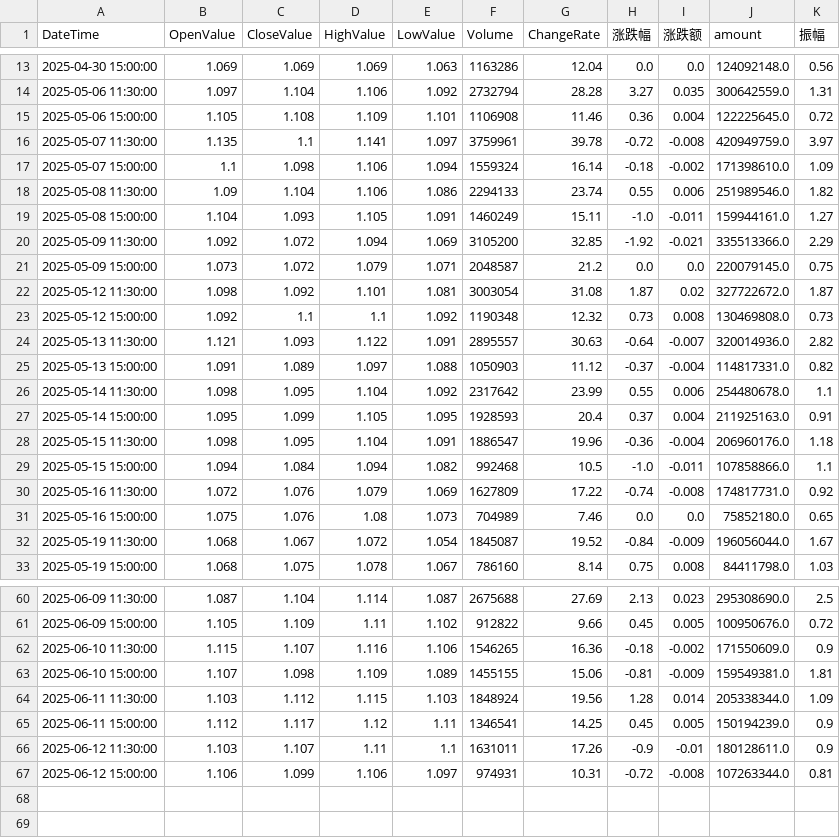
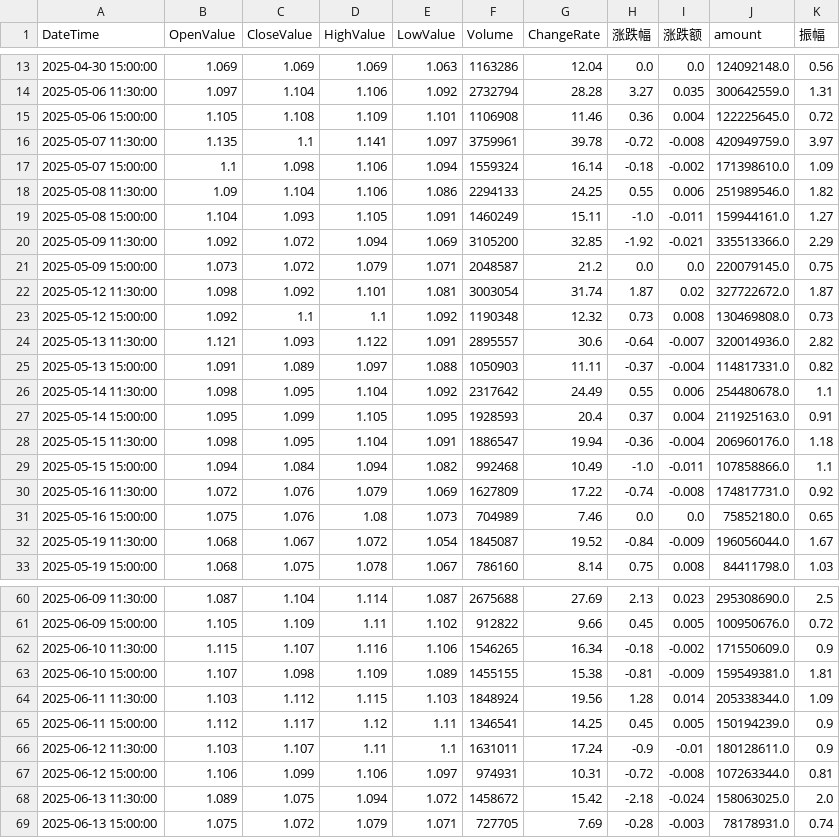
Before and after one commit to JackweiStud/guPiaoJiaoYi, a CSV file: stock_data/513160/513160_120.csv, drawn as a sheet; only a part is shown, gaps mark what is left out; the diff covers the shown part only.

```diff
--- a/stock_data/513160/513160_120.csv
+++ b/stock_data/513160/513160_120.csv
@@ -17,3 +17,3 @@ DateTime,OpenValue,CloseValue,HighValue,LowValue,Volume,ChangeRate,涨跌幅,涨
 2025-05-07 15:00:00,1.1,1.098,1.106,1.094,1559324,16.14,-0.18,-0.002,171398610.0,1.09
-2025-05-08 11:30:00,1.09,1.104,1.106,1.086,2294133,23.74,0.55,0.006,251989546.0,1.82
+2025-05-08 11:30:00,1.09,1.104,1.106,1.086,2294133,24.25,0.55,0.006,251989546.0,1.82
 2025-05-08 15:00:00,1.104,1.093,1.105,1.091,1460249,15.11,-1.0,-0.011,159944161.0,1.27
@@ -21,10 +21,10 @@ DateTime,OpenValue,CloseValue,HighValue,LowValue,Volume,ChangeRate,涨跌幅,涨
 2025-05-09 15:00:00,1.073,1.072,1.079,1.071,2048587,21.2,0.0,0.0,220079145.0,0.75
-2025-05-12 11:30:00,1.098,1.092,1.101,1.081,3003054,31.08,1.87,0.02,327722672.0,1.87
+2025-05-12 11:30:00,1.098,1.092,1.101,1.081,3003054,31.74,1.87,0.02,327722672.0,1.87
 2025-05-12 15:00:00,1.092,1.1,1.1,1.092,1190348,12.32,0.73,0.008,130469808.0,0.73
-2025-05-13 11:30:00,1.121,1.093,1.122,1.091,2895557,30.63,-0.64,-0.007,320014936.0,2.82
-2025-05-13 15:00:00,1.091,1.089,1.097,1.088,1050903,11.12,-0.37,-0.004,114817331.0,0.82
-2025-05-14 11:30:00,1.098,1.095,1.104,1.092,2317642,23.99,0.55,0.006,254480678.0,1.1
+2025-05-13 11:30:00,1.121,1.093,1.122,1.091,2895557,30.6,-0.64,-0.007,320014936.0,2.82
+2025-05-13 15:00:00,1.091,1.089,1.097,1.088,1050903,11.11,-0.37,-0.004,114817331.0,0.82
+2025-05-14 11:30:00,1.098,1.095,1.104,1.092,2317642,24.49,0.55,0.006,254480678.0,1.1
 2025-05-14 15:00:00,1.095,1.099,1.105,1.095,1928593,20.4,0.37,0.004,211925163.0,0.91
-2025-05-15 11:30:00,1.098,1.095,1.104,1.091,1886547,19.96,-0.36,-0.004,206960176.0,1.18
-2025-05-15 15:00:00,1.094,1.084,1.094,1.082,992468,10.5,-1.0,-0.011,107858866.0,1.1
+2025-05-15 11:30:00,1.098,1.095,1.104,1.091,1886547,19.94,-0.36,-0.004,206960176.0,1.18
+2025-05-15 15:00:00,1.094,1.084,1.094,1.082,992468,10.49,-1.0,-0.011,107858866.0,1.1
 2025-05-16 11:30:00,1.072,1.076,1.079,1.069,1627809,17.22,-0.74,-0.008,174817731.0,0.92
@@ -61,7 +61,9 @@ DateTime,OpenValue,CloseValue,HighValue,LowValue,Volume,ChangeRate,涨跌幅,涨
 2025-06-09 15:00:00,1.105,1.109,1.11,1.102,912822,9.66,0.45,0.005,100950676.0,0.72
-2025-06-10 11:30:00,1.115,1.107,1.116,1.106,1546265,16.36,-0.18,-0.002,171550609.0,0.9
-2025-06-10 15:00:00,1.107,1.098,1.109,1.089,1455155,15.06,-0.81,-0.009,159549381.0,1.81
+2025-06-10 11:30:00,1.115,1.107,1.116,1.106,1546265,16.34,-0.18,-0.002,171550609.0,0.9
+2025-06-10 15:00:00,1.107,1.098,1.109,1.089,1455155,15.38,-0.81,-0.009,159549381.0,1.81
 2025-06-11 11:30:00,1.103,1.112,1.115,1.103,1848924,19.56,1.28,0.014,205338344.0,1.09
 2025-06-11 15:00:00,1.112,1.117,1.12,1.11,1346541,14.25,0.45,0.005,150194239.0,0.9
-2025-06-12 11:30:00,1.103,1.107,1.11,1.1,1631011,17.26,-0.9,-0.01,180128611.0,0.9
+2025-06-12 11:30:00,1.103,1.107,1.11,1.1,1631011,17.24,-0.9,-0.01,180128611.0,0.9
 2025-06-12 15:00:00,1.106,1.099,1.106,1.097,974931,10.31,-0.72,-0.008,107263344.0,0.81
+2025-06-13 11:30:00,1.089,1.075,1.094,1.072,1458672,15.42,-2.18,-0.024,158063025.0,2.0
+2025-06-13 15:00:00,1.075,1.072,1.079,1.071,727705,7.69,-0.28,-0.003,78178931.0,0.74
```
Also changed, not shown: 12 edited cells elsewhere in this file, stock_data/159915/159915_120.csv, stock_data/159915/159915_Day.csv, 18 other files.
